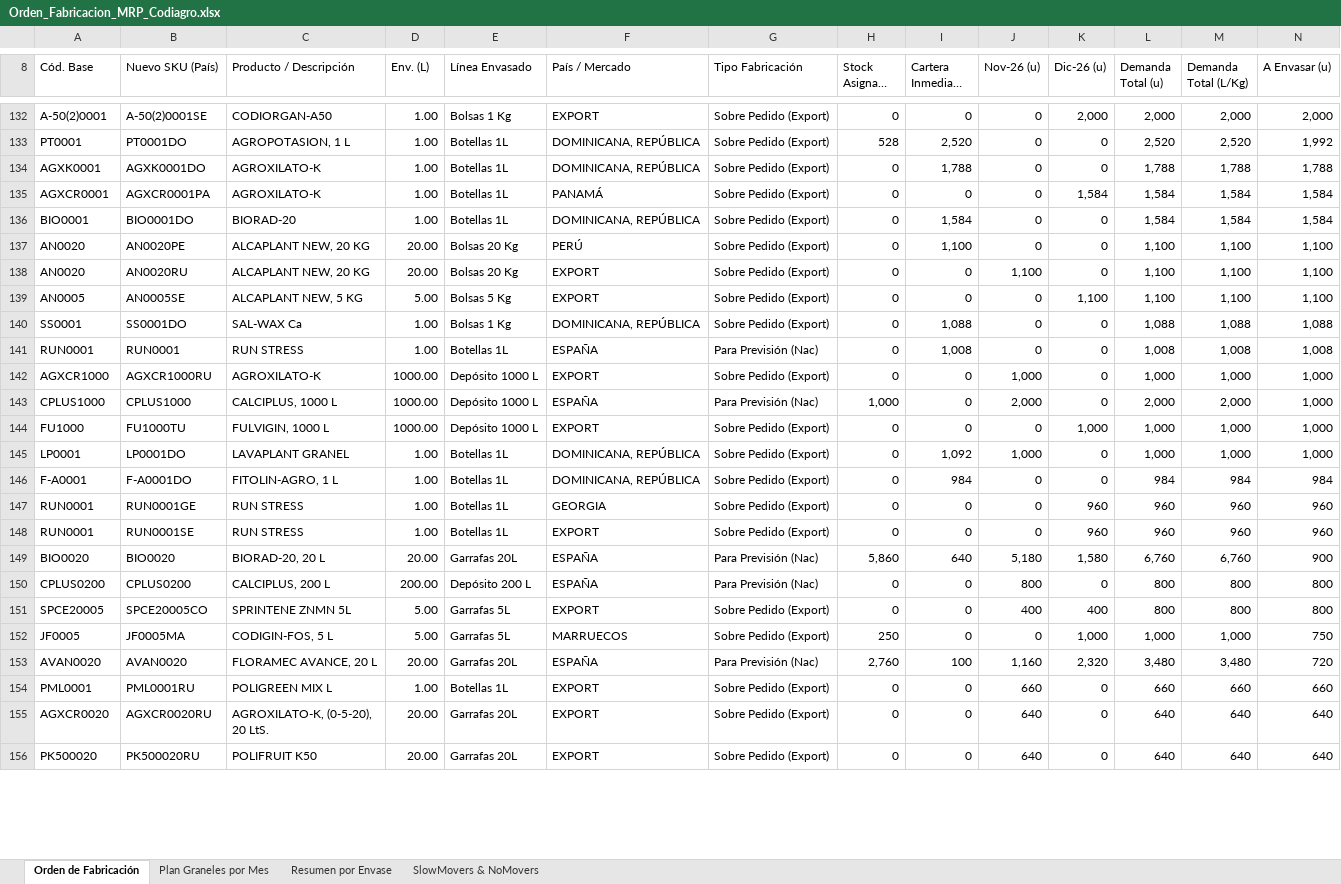
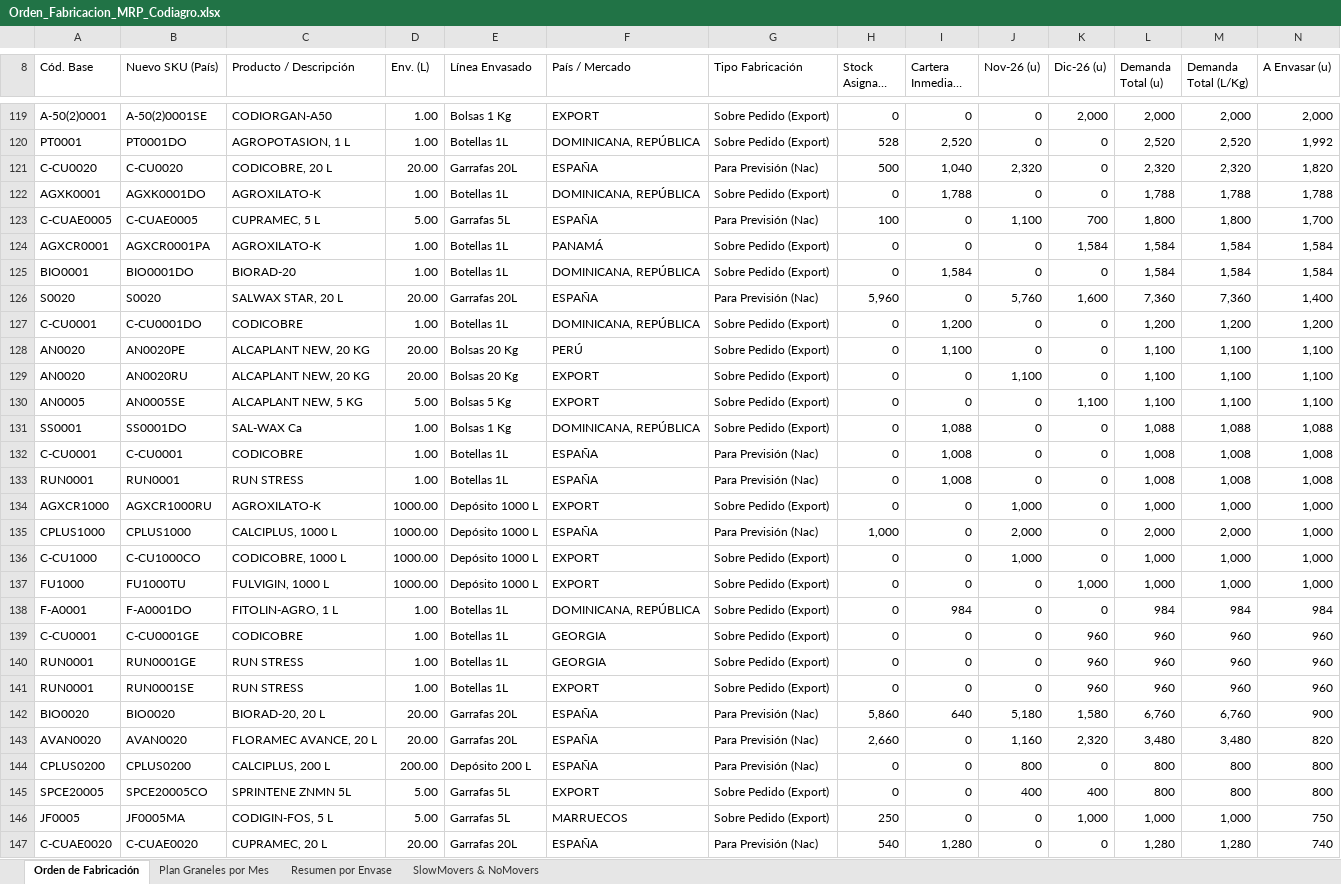
Before and after one commit to codiagrooscar/dashboard-presupuesto-2026, an Excel workbook: Orden_Fabricacion_MRP_Codiagro.xlsx, sheet Orden de Fabricación, drawn as a sheet; only a part is shown, gaps mark what is left out; the shorter side is filled out with more unchanged rows; long unchanged cells end in …; values as stored, in another font and other column widths than the file's, no cell formats; removed rows and columns are numbered as before the commit, all else as after; rows hold the shown columns only; the diff covers the shown part only; the diff names each change by its address in the sheet, - before the commit and + after, or states it on an @@ line.

```diff
--- a/Orden_Fabricacion_MRP_Codiagro.xlsx (sheet Orden de Fabricación)
+++ b/Orden_Fabricacion_MRP_Codiagro.xlsx (sheet Orden de Fabricación)
+row 121: C-CU0020 | C-CU0020 | CODICOBRE, 20 L | 20.00 | Garrafas 20L | ESPAÑA | Para Previsión (Nac) | 500 | 1,040 | 2,320 | 0 | 2,320 | 2,320 | 1,820
+row 123: C-CUAE0005 | C-CUAE0005 | CUPRAMEC, 5 L | 5.00 | Garrafas 5L | ESPAÑA | Para Previsión (Nac) | 100 | 0 | 1,100 | 700 | 1,800 | 1,800 | 1,700
+row 126: S0020 | S0020 | SALWAX STAR, 20 L | 20.00 | Garrafas 20L | ESPAÑA | Para Previsión (Nac) | 5,960 | 0 | 5,760 | 1,600 | 7,360 | 7,360 | 1,400
@@ row 62 moved to row 127: C-CU0001 @@
+row 132: C-CU0001 | C-CU0001 | CODICOBRE | 1.00 | Botellas 1L | ESPAÑA | Para Previsión (Nac) | 0 | 1,008 | 0 | 0 | 1,008 | 1,008 | 1,008
@@ row 72 moved to row 136: C-CU1000 @@
-row 145: LP0001 | LP0001DO | LAVAPLANT GRANEL | 1.00 | Botellas 1L | DOMINICANA, REPÚBLICA | Sobre Pedido (Export) | 0 | 1,092 | 1,000 | 0 | 1,000 | 1,000 | 1,000
@@ row 79 moved to row 139: C-CU0001 @@
+row 143: AVAN0020 | AVAN0020 | FLORAMEC AVANCE, 20 L | 20.00 | Garrafas 20L | ESPAÑA | Para Previsión (Nac) | 2,660 | 0 | 1,160 | 2,320 | 3,480 | 3,480 | 820
-row 153: AVAN0020 | AVAN0020 | FLORAMEC AVANCE, 20 L | 20.00 | Garrafas 20L | ESPAÑA | Para Previsión (Nac) | 2,760 | 100 | 1,160 | 2,320 | 3,480 | 3,480 | 720
+row 147: C-CUAE0020 | C-CUAE0020 | CUPRAMEC, 20 L | 20.00 | Garrafas 20L | ESPAÑA | Para Previsión (Nac) | 540 | 1,280 | 0 | 0 | 1,280 | 1,280 | 740
```
Also changed, not shown: 13 added rows, 18 removed rows, 5 moved rows and 29 edited cells elsewhere in this sheet, sheet Plan Graneles por Mes, sheet SlowMovers & NoMovers, sheet Resumen por Envase, cell formats, Gastos/2026-Forecast-Codiagro P&L con octubre simulación.xlsx, Gastos/2027-Personal.xlsx, 39 other files.
